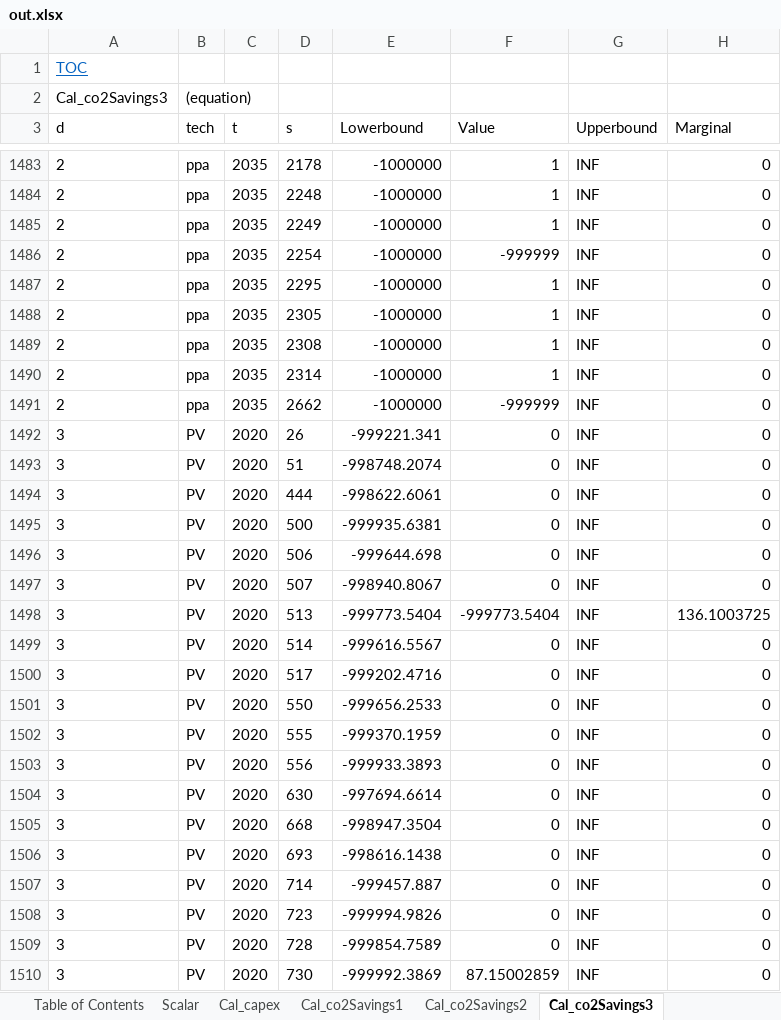
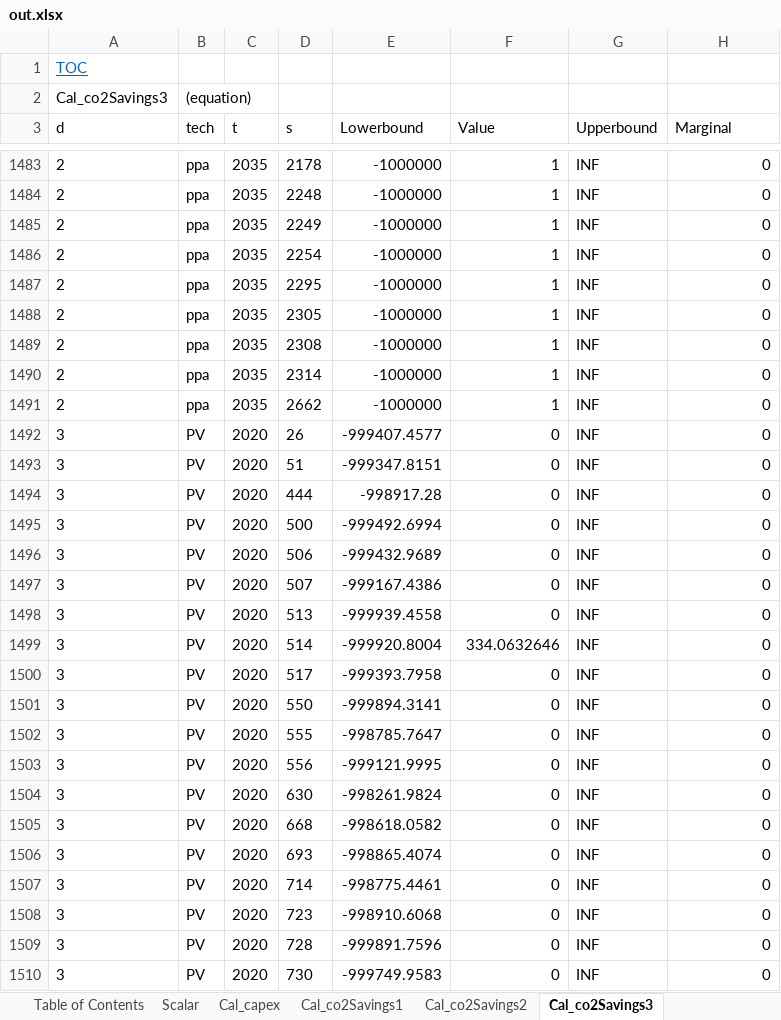
Before and after one commit to ImperialAlexA/New-Sainsburys-Git, an Excel workbook: Scenarios/slow_progression/out.xlsx, sheet Cal_co2Savings3, drawn as a sheet; only a part is shown, gaps mark what is left out; values as stored, in another font and other column widths than the file's, no borders; the diff covers the shown part only; the diff names each change by its address in the sheet, - before the commit and + after, or states it on an @@ line.

```diff
--- a/Scenarios/slow_progression/out.xlsx (sheet Cal_co2Savings3)
+++ b/Scenarios/slow_progression/out.xlsx (sheet Cal_co2Savings3)
-F1486 (Value): -999999
+F1486 (Value): 1
-F1491 (Value): -999999
+F1491 (Value): 1
-E1492 (Lowerbound): -999221.341
+E1492 (Lowerbound): -999407.4577
-E1493 (Lowerbound): -998748.2074
+E1493 (Lowerbound): -999347.8151
-E1494 (Lowerbound): -998622.6061
+E1494 (Lowerbound): -998917.28
-E1495 (Lowerbound): -999935.6381
+E1495 (Lowerbound): -999492.6994
-E1496 (Lowerbound): -999644.698
+E1496 (Lowerbound): -999432.9689
-E1497 (Lowerbound): -998940.8067
+E1497 (Lowerbound): -999167.4386
-E1498 (Lowerbound): -999773.5404
+E1498 (Lowerbound): -999939.4558
-F1498 (Value): -999773.5404
+F1498 (Value): 0
-H1498 (Marginal): 136.1003725
+H1498 (Marginal): 0
-E1499 (Lowerbound): -999616.5567
+E1499 (Lowerbound): -999920.8004
-F1499 (Value): 0
+F1499 (Value): 334.0632646
-E1500 (Lowerbound): -999202.4716
+E1500 (Lowerbound): -999393.7958
-E1501 (Lowerbound): -999656.2533
+E1501 (Lowerbound): -999894.3141
-E1502 (Lowerbound): -999370.1959
+E1502 (Lowerbound): -998785.7647
-E1503 (Lowerbound): -999933.3893
+E1503 (Lowerbound): -999121.9995
-E1504 (Lowerbound): -997694.6614
+E1504 (Lowerbound): -998261.9824
-E1505 (Lowerbound): -998947.3504
+E1505 (Lowerbound): -998618.0582
-E1506 (Lowerbound): -998616.1438
+E1506 (Lowerbound): -998865.4074
-E1507 (Lowerbound): -999457.887
+E1507 (Lowerbound): -998775.4461
-E1508 (Lowerbound): -999994.9826
+E1508 (Lowerbound): -998910.6068
-E1509 (Lowerbound): -999854.7589
+E1509 (Lowerbound): -999891.7596
-E1510 (Lowerbound): -999992.3869
+E1510 (Lowerbound): -999749.9583
-F1510 (Value): 87.15002859
+F1510 (Value): 0
```
Also changed, not shown: 1425 edited cells elsewhere in this sheet, sheet Cal_opexSavings3, sheet Cal_opexSavings4, sheet K_opex, sheet K_co2, sheet Cal_co2Savings4, sheet Cal_opexSavings2, 23 more sheets, Scenarios/Twodegrees/out.xlsx, Scenarios/consumer_power/out.xlsx, 25 other files.
